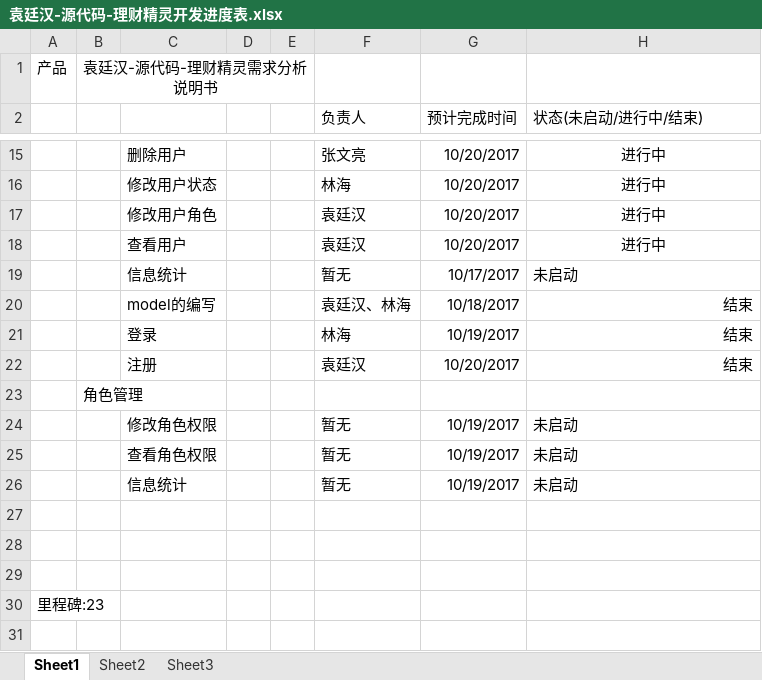
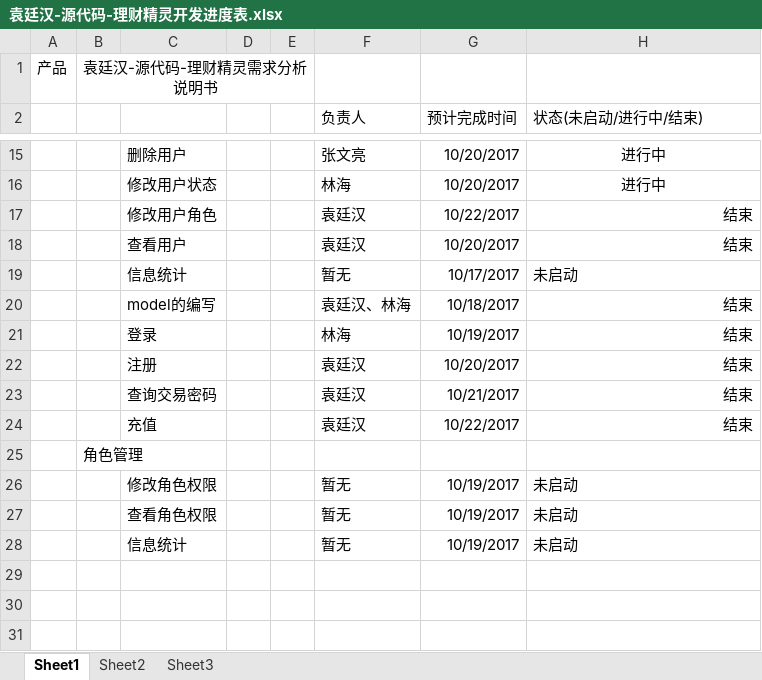
Before and after one commit to zunyicaomeng/myfund, an Excel workbook: document/袁廷汉-源代码-理财精灵开发进度表.xlsx, sheet Sheet1, drawn as a sheet; only a part is shown, gaps mark what is left out; the shorter side is filled out with more unchanged rows; values as stored, in another font and other column widths than the file's, no borders; the diff names each change by its address in the sheet, - before the commit and + after, or states it on an @@ line.

Commit message:
开发进度更新

```diff
--- a/document/袁廷汉-源代码-理财精灵开发进度表.xlsx (sheet Sheet1)
+++ b/document/袁廷汉-源代码-理财精灵开发进度表.xlsx (sheet Sheet1)
-G17 (预计完成时间): 10/20/2017
+G17 (预计完成时间): 10/22/2017
-H17:H18 (状态(未启动/进行中/结束)): 进行中
+H17:H18 (状态(未启动/进行中/结束)): 结束
-H17:H18 alignment: center
+H17:H18 alignment: right
+row 23:  |  | 查询交易密码 |  |  | 袁廷汉 | 10/21/2017 | 结束
+row 24:  |  | 充值 |  |  | 袁廷汉 | 10/22/2017 | 结束
```
